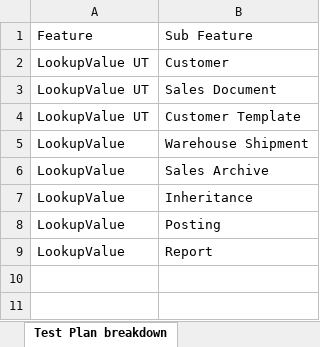
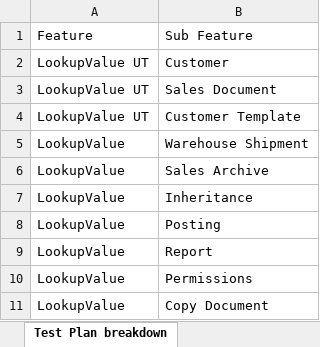
Before and after one commit to PacktPublishing/Automated-Testing-in-Microsoft-Dynamics-365-Business-Central-Second-Edition, an Excel workbook: Excel sheets/Examples/Chapter 06/LookupValue Test Plan breakdown - first stage.xlsx, sheet Test Plan breakdown, drawn as a sheet; values as stored, in another font and other column widths than the file's, no borders; table styles not drawn; the diff names each change by its address in the sheet, - before the commit and + after, or states it on an @@ line.

Commit message:
Extended Test Plan Breakdown

```diff
--- a/Excel sheets/Examples/Chapter 06/LookupValue Test Plan breakdown - first stage.xlsx (sheet Test Plan breakdown)
+++ b/Excel sheets/Examples/Chapter 06/LookupValue Test Plan breakdown - first stage.xlsx (sheet Test Plan breakdown)
+row 10: LookupValue | Permissions
+row 11: LookupValue | Copy Document
```
